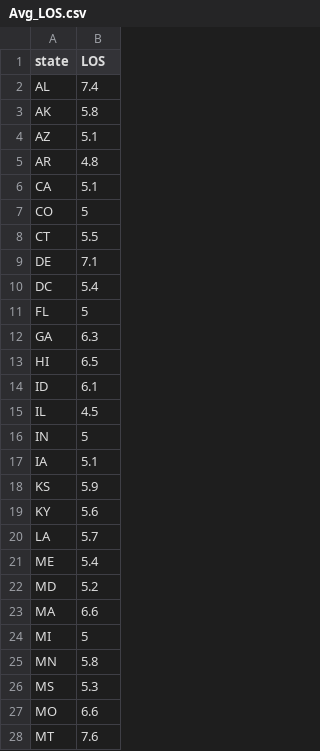
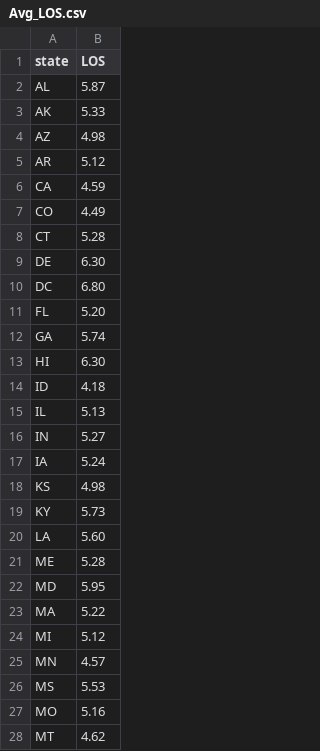
Before and after one commit to sussmanbu/ma4615-fa22-final-project-hello-world, a CSV file: dataset/Avg_LOS.csv, drawn as a sheet; only a part is shown; the diff covers the shown part only.

```diff
--- a/dataset/Avg_LOS.csv
+++ b/dataset/Avg_LOS.csv
@@ -1,28 +1,28 @@
 state,LOS
-AL,7.4
-AK,5.8
-AZ,5.1
-AR,4.8
-CA,5.1
-CO,5
-CT,5.5
-DE,7.1
-DC,5.4
-FL,5
-GA,6.3
-HI,6.5
-ID,6.1
-IL,4.5
-IN,5
-IA,5.1
-KS,5.9
-KY,5.6
-LA,5.7
-ME,5.4
-MD,5.2
-MA,6.6
-MI,5
-MN,5.8
-MS,5.3
-MO,6.6
-MT,7.6
+AL,5.87
+AK,5.33
+AZ,4.98
+AR,5.12
+CA,4.59
+CO,4.49
+CT,5.28
+DE,6.30
+DC,6.80
+FL,5.20
+GA,5.74
+HI,6.30
+ID,4.18
+IL,5.13
+IN,5.27
+IA,5.24
+KS,4.98
+KY,5.73
+LA,5.60
+ME,5.28
+MD,5.95
+MA,5.22
+MI,5.12
+MN,4.57
+MS,5.53
+MO,5.16
+MT,4.62
```
Also changed, not shown: 24 edited cells elsewhere in this file, 2 other files.
